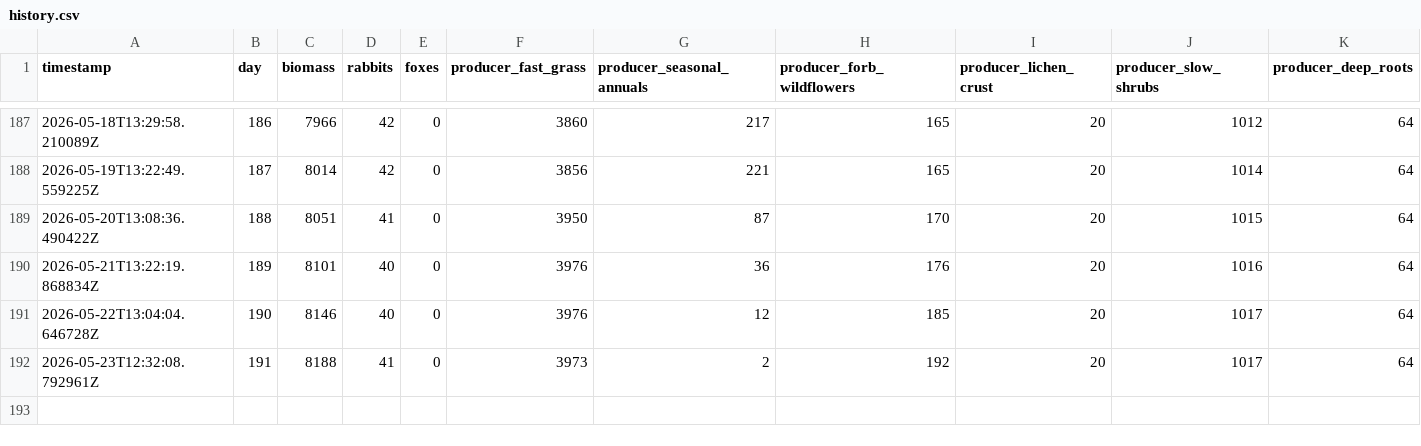
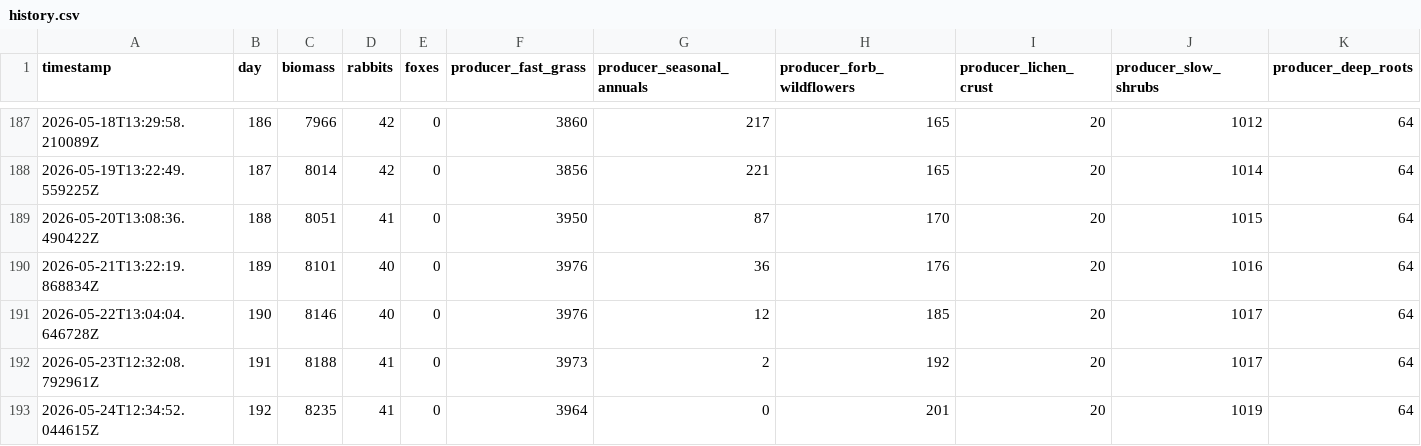
Before and after one commit to david-wolgemuth/patient-world, a CSV file: worlds/prod/history.csv, drawn as a sheet; only a part is shown, gaps mark what is left out; rows hold the shown columns only; the diff names each change by its address in the sheet, - before the commit and + after, or states it on an @@ line.

Commit message:
[prod] Day 192

```diff
--- a/worlds/prod/history.csv
+++ b/worlds/prod/history.csv
+row 193: 2026-05-24T12:34:52.044615Z | 192 | 8235 | 41 | 0 | 3964 | 0 | 201 | 20 | 1019 | 64
```
Also changed, not shown: 3 other files.
